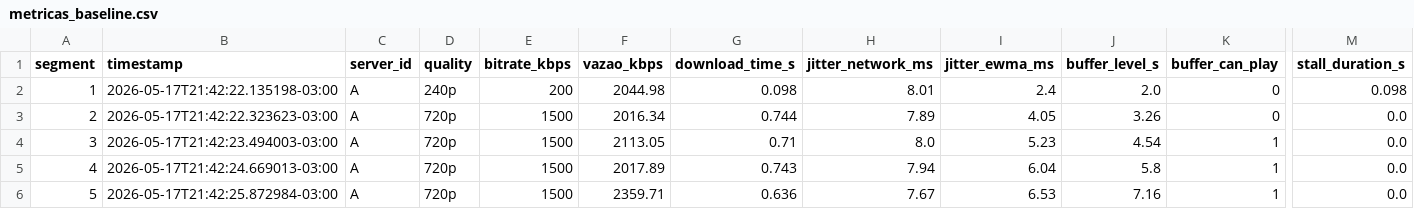
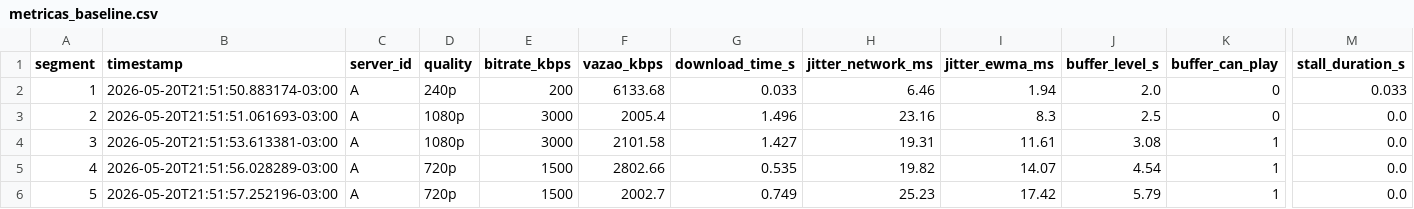
Before and after one commit to natliaraujo/Streaming-Adaptativo-com-Controle-de-Banda, a CSV file: Politica 1/metricas_baseline.csv, drawn as a sheet; only a part is shown, gaps mark what is left out; the diff covers the shown part only; the diff names each change by its address in the sheet, - before the commit and + after, or states it on an @@ line.

```diff
--- a/Politica 1/metricas_baseline.csv
+++ b/Politica 1/metricas_baseline.csv
-B2 (timestamp): 2026-05-17T21:42:22.135198-03:00
+B2 (timestamp): 2026-05-20T21:51:50.883174-03:00
-F2 (vazao_kbps): 2044.98
+F2 (vazao_kbps): 6133.68
-G2 (download_time_s): 0.098
+G2 (download_time_s): 0.033
-H2 (jitter_network_ms): 8.01
+H2 (jitter_network_ms): 6.46
-I2 (jitter_ewma_ms): 2.4
+I2 (jitter_ewma_ms): 1.94
-M2 (stall_duration_s): 0.098
+M2 (stall_duration_s): 0.033
-B3 (timestamp): 2026-05-17T21:42:22.323623-03:00
+B3 (timestamp): 2026-05-20T21:51:51.061693-03:00
-D3:D4 (quality): 720p
+D3:D4 (quality): 1080p
-E3:E4 (bitrate_kbps): 1500
+E3:E4 (bitrate_kbps): 3000
-F3 (vazao_kbps): 2016.34
+F3 (vazao_kbps): 2005.4
-G3 (download_time_s): 0.744
+G3 (download_time_s): 1.496
-H3 (jitter_network_ms): 7.89
+H3 (jitter_network_ms): 23.16
-I3 (jitter_ewma_ms): 4.05
+I3 (jitter_ewma_ms): 8.3
-J3 (buffer_level_s): 3.26
+J3 (buffer_level_s): 2.5
-B4 (timestamp): 2026-05-17T21:42:23.494003-03:00
+B4 (timestamp): 2026-05-20T21:51:53.613381-03:00
-F4 (vazao_kbps): 2113.05
+F4 (vazao_kbps): 2101.58
-G4 (download_time_s): 0.71
+G4 (download_time_s): 1.427
-H4 (jitter_network_ms): 8.0
+H4 (jitter_network_ms): 19.31
-I4 (jitter_ewma_ms): 5.23
+I4 (jitter_ewma_ms): 11.61
-J4 (buffer_level_s): 4.54
+J4 (buffer_level_s): 3.08
-B5 (timestamp): 2026-05-17T21:42:24.669013-03:00
+B5 (timestamp): 2026-05-20T21:51:56.028289-03:00
-F5 (vazao_kbps): 2017.89
+F5 (vazao_kbps): 2802.66
-G5 (download_time_s): 0.743
+G5 (download_time_s): 0.535
-H5 (jitter_network_ms): 7.94
+H5 (jitter_network_ms): 19.82
-I5 (jitter_ewma_ms): 6.04
+I5 (jitter_ewma_ms): 14.07
-J5 (buffer_level_s): 5.8
+J5 (buffer_level_s): 4.54
-B6 (timestamp): 2026-05-17T21:42:25.872984-03:00
+B6 (timestamp): 2026-05-20T21:51:57.252196-03:00
-F6 (vazao_kbps): 2359.71
+F6 (vazao_kbps): 2002.7
-G6 (download_time_s): 0.636
+G6 (download_time_s): 0.749
-H6 (jitter_network_ms): 7.67
+H6 (jitter_network_ms): 25.23
-I6 (jitter_ewma_ms): 6.53
+I6 (jitter_ewma_ms): 17.42
-J6 (buffer_level_s): 7.16
+J6 (buffer_level_s): 5.79
```
Also changed, not shown: 30 edited cells elsewhere in this file, 4 other files.
